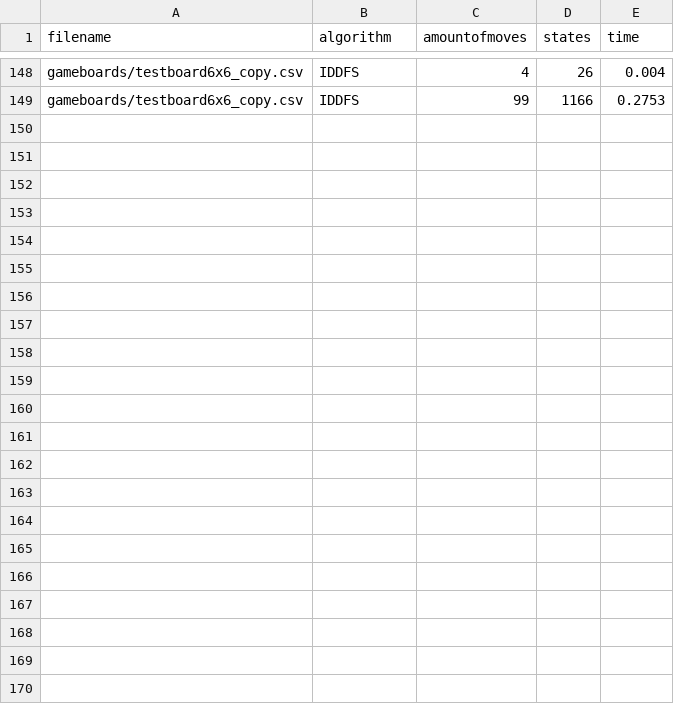
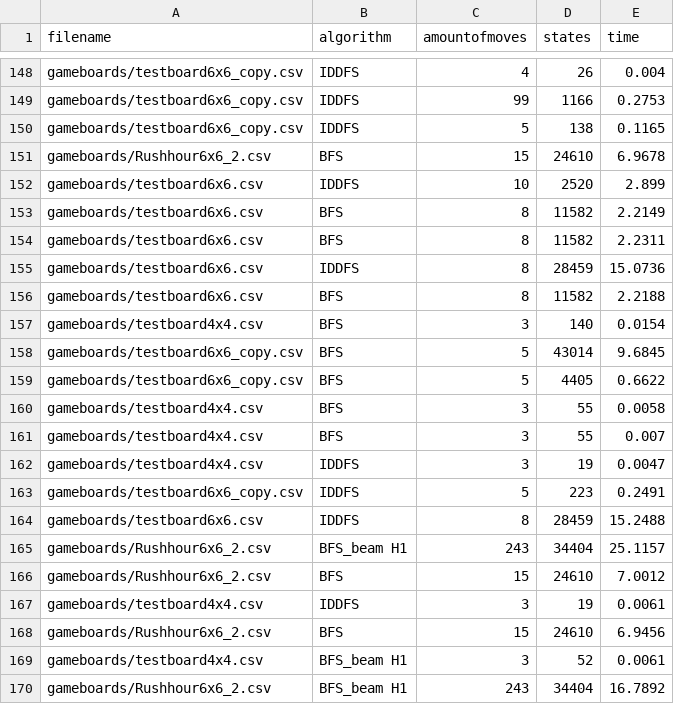
Before and after one commit to tjerkok/Rush_Hour, a CSV file: output/log.csv, drawn as a sheet; only a part is shown, gaps mark what is left out; the diff names each change by its address in the sheet, - before the commit and + after, or states it on an @@ line.

```diff
--- a/output/log.csv
+++ b/output/log.csv
+row 150: gameboards/testboard6x6_copy.csv | IDDFS | 5 | 138 | 0.1165
+row 151: gameboards/Rushhour6x6_2.csv | BFS | 15 | 24610 | 6.9678
+row 152: gameboards/testboard6x6.csv | IDDFS | 10 | 2520 | 2.899
+row 153: gameboards/testboard6x6.csv | BFS | 8 | 11582 | 2.2149
+row 154: gameboards/testboard6x6.csv | BFS | 8 | 11582 | 2.2311
+row 155: gameboards/testboard6x6.csv | IDDFS | 8 | 28459 | 15.0736
+row 156: gameboards/testboard6x6.csv | BFS | 8 | 11582 | 2.2188
+row 157: gameboards/testboard4x4.csv | BFS | 3 | 140 | 0.0154
+row 158: gameboards/testboard6x6_copy.csv | BFS | 5 | 43014 | 9.6845
+row 159: gameboards/testboard6x6_copy.csv | BFS | 5 | 4405 | 0.6622
+row 160: gameboards/testboard4x4.csv | BFS | 3 | 55 | 0.0058
+row 161: gameboards/testboard4x4.csv | BFS | 3 | 55 | 0.007
+row 162: gameboards/testboard4x4.csv | IDDFS | 3 | 19 | 0.0047
+row 163: gameboards/testboard6x6_copy.csv | IDDFS | 5 | 223 | 0.2491
+row 164: gameboards/testboard6x6.csv | IDDFS | 8 | 28459 | 15.2488
+row 165: gameboards/Rushhour6x6_2.csv | BFS_beam H1 | 243 | 34404 | 25.1157
+row 166: gameboards/Rushhour6x6_2.csv | BFS | 15 | 24610 | 7.0012
+row 167: gameboards/testboard4x4.csv | IDDFS | 3 | 19 | 0.0061
+row 168: gameboards/Rushhour6x6_2.csv | BFS | 15 | 24610 | 6.9456
+row 169: gameboards/testboard4x4.csv | BFS_beam H1 | 3 | 52 | 0.0061
+row 170: gameboards/Rushhour6x6_2.csv | BFS_beam H1 | 243 | 34404 | 16.7892
```
Also changed, not shown: output/output.csv, 2 other files.
